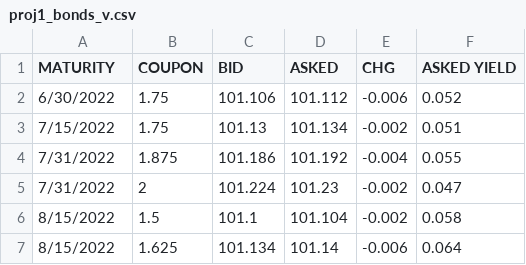
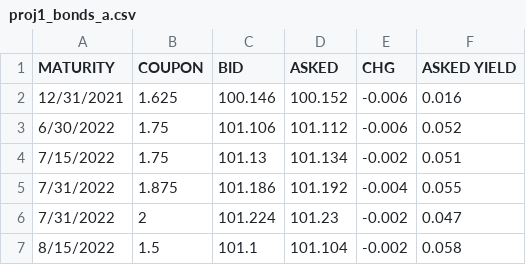
Before and after one commit to OwOnivia/HomeworkFiles, a CSV file: proj1_bonds_a.csv (was proj1_bonds_v.csv), drawn as a sheet; only a part is shown; the shorter side is filled out with more unchanged rows; the diff names each change by its address in the sheet, - before the commit and + after, or states it on an @@ line.

Commit message:
Update and rename proj1_bonds_v.csv to proj1_bonds_a.csv

```diff
--- a/proj1_bonds_v.csv
+++ b/proj1_bonds_a.csv
+row 2: 12/31/2021 | 1.625 | 100.146 | 100.152 | -0.006 | 0.016
```
